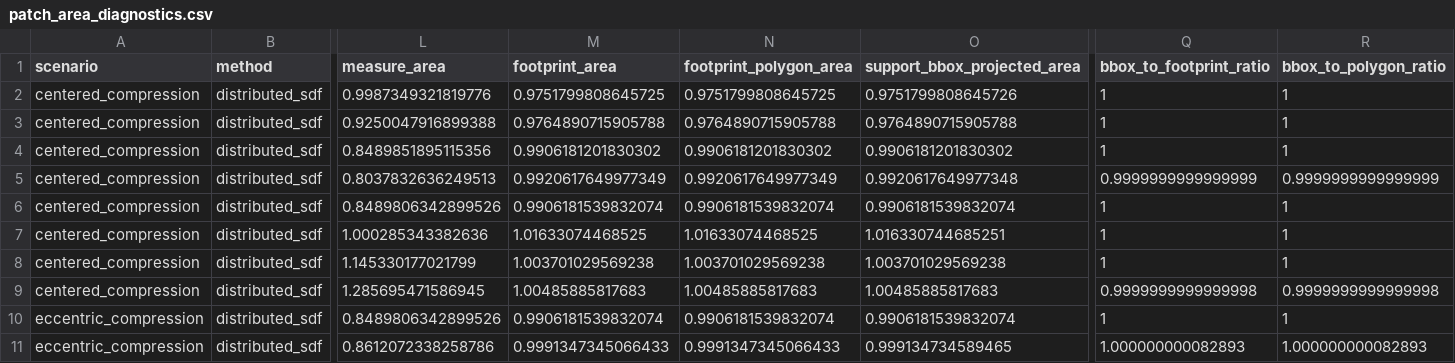
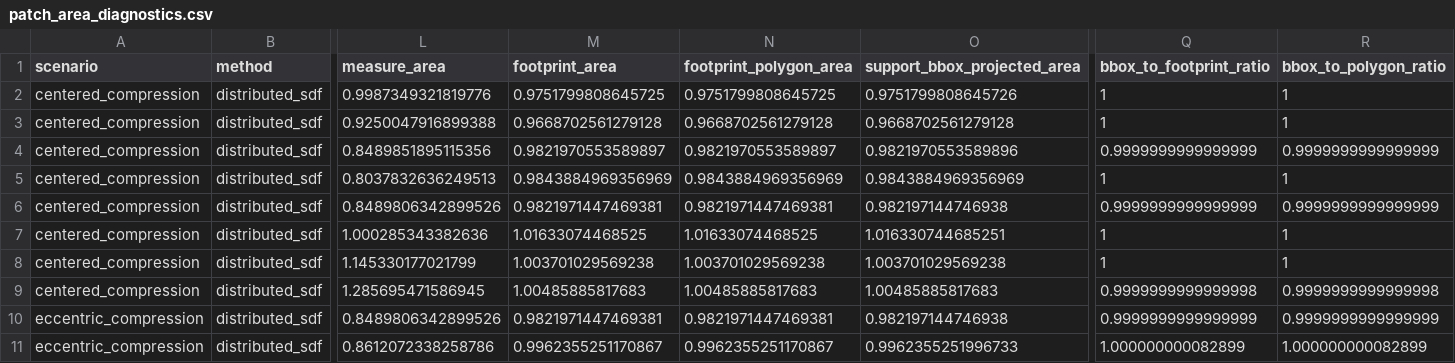
Before and after one commit to W-Moorer/ChronoSDF-Contact, a CSV file: paper/results/benchmark_box_contact/patch_area_diagnostics.csv, drawn as a sheet; only a part is shown, gaps mark what is left out; the diff covers the shown part only; the diff names each change by its address in the sheet, - before the commit and + after, or states it on an @@ line.

```diff
--- a/paper/results/benchmark_box_contact/patch_area_diagnostics.csv
+++ b/paper/results/benchmark_box_contact/patch_area_diagnostics.csv
-M3 (footprint_area): 0.9764890715905788
+M3 (footprint_area): 0.9668702561279128
-N3 (footprint_polygon_area): 0.9764890715905788
+N3 (footprint_polygon_area): 0.9668702561279128
-O3 (support_bbox_projected_area): 0.9764890715905788
+O3 (support_bbox_projected_area): 0.9668702561279128
-M4 (footprint_area): 0.9906181201830302
+M4 (footprint_area): 0.9821970553589897
-N4 (footprint_polygon_area): 0.9906181201830302
+N4 (footprint_polygon_area): 0.9821970553589897
-O4 (support_bbox_projected_area): 0.9906181201830302
+O4 (support_bbox_projected_area): 0.9821970553589896
-Q4 (bbox_to_footprint_ratio): 1
+Q4 (bbox_to_footprint_ratio): 0.9999999999999999
-R4 (bbox_to_polygon_ratio): 1
+R4 (bbox_to_polygon_ratio): 0.9999999999999999
-M5 (footprint_area): 0.9920617649977349
+M5 (footprint_area): 0.9843884969356969
-N5 (footprint_polygon_area): 0.9920617649977349
+N5 (footprint_polygon_area): 0.9843884969356969
-O5 (support_bbox_projected_area): 0.9920617649977348
+O5 (support_bbox_projected_area): 0.9843884969356969
-Q5 (bbox_to_footprint_ratio): 0.9999999999999999
+Q5 (bbox_to_footprint_ratio): 1
-R5 (bbox_to_polygon_ratio): 0.9999999999999999
+R5 (bbox_to_polygon_ratio): 1
-M6 (footprint_area): 0.9906181539832074
+M6 (footprint_area): 0.9821971447469381
-N6 (footprint_polygon_area): 0.9906181539832074
+N6 (footprint_polygon_area): 0.9821971447469381
-O6 (support_bbox_projected_area): 0.9906181539832074
+O6 (support_bbox_projected_area): 0.982197144746938
-Q6 (bbox_to_footprint_ratio): 1
+Q6 (bbox_to_footprint_ratio): 0.9999999999999999
-R6 (bbox_to_polygon_ratio): 1
+R6 (bbox_to_polygon_ratio): 0.9999999999999999
-M10 (footprint_area): 0.9906181539832074
+M10 (footprint_area): 0.9821971447469381
-N10 (footprint_polygon_area): 0.9906181539832074
+N10 (footprint_polygon_area): 0.9821971447469381
-O10 (support_bbox_projected_area): 0.9906181539832074
+O10 (support_bbox_projected_area): 0.982197144746938
-Q10 (bbox_to_footprint_ratio): 1
+Q10 (bbox_to_footprint_ratio): 0.9999999999999999
-R10 (bbox_to_polygon_ratio): 1
+R10 (bbox_to_polygon_ratio): 0.9999999999999999
-M11 (footprint_area): 0.9991347345066433
+M11 (footprint_area): 0.9962355251170867
-N11 (footprint_polygon_area): 0.9991347345066433
+N11 (footprint_polygon_area): 0.9962355251170867
-O11 (support_bbox_projected_area): 0.999134734589465
+O11 (support_bbox_projected_area): 0.9962355251996733
-Q11 (bbox_to_footprint_ratio): 1.000000000082893
+Q11 (bbox_to_footprint_ratio): 1.000000000082899
-R11 (bbox_to_polygon_ratio): 1.000000000082893
+R11 (bbox_to_polygon_ratio): 1.000000000082899
```
Also changed, not shown: 45 edited cells elsewhere in this file, paper/results/benchmark_box_contact/benchmark_records.csv, paper/results/benchmark_box_contact/benchmark_summary.csv, 4 other files.
